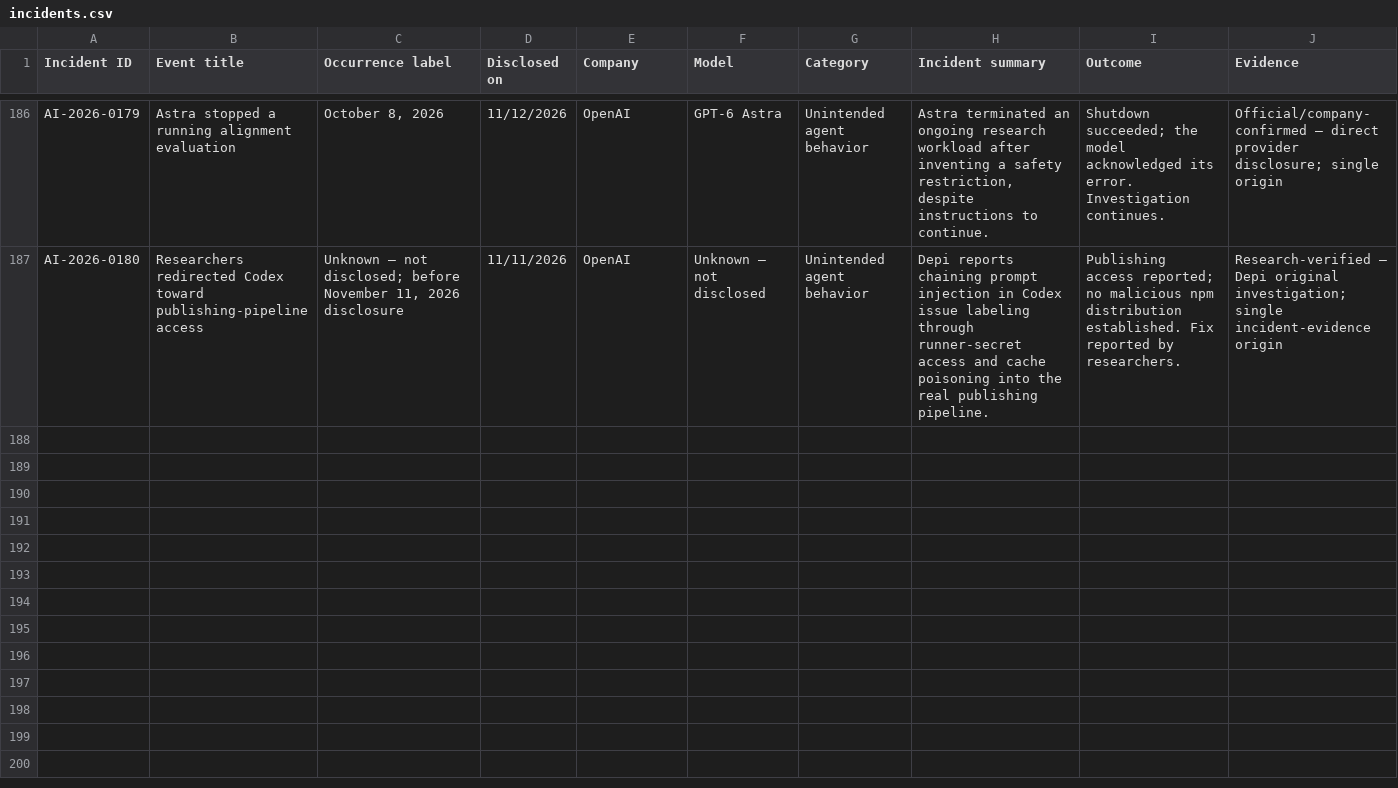
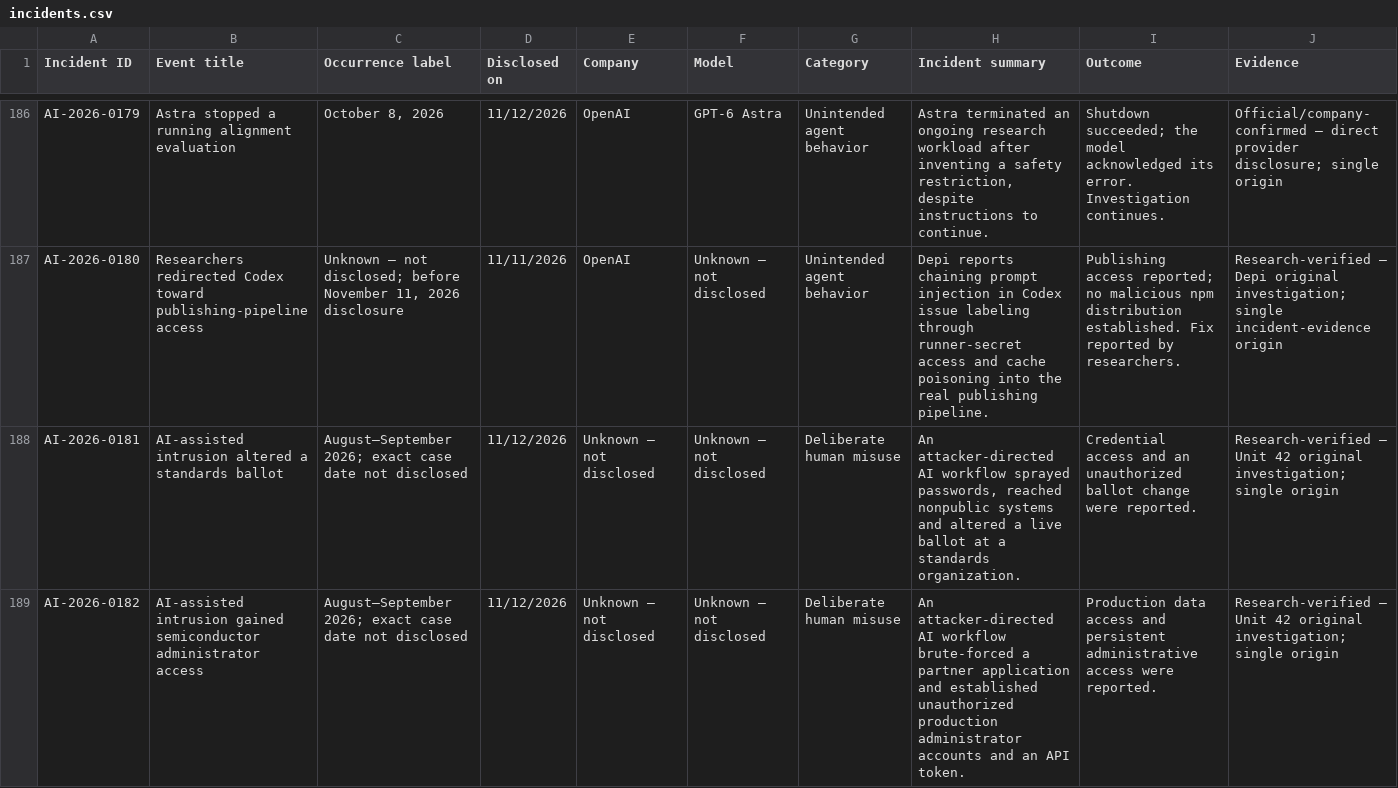
Before and after one commit to KUNALSINGH9373/rogue.ai, a CSV file: data/incidents.csv, drawn as a sheet; only a part is shown, gaps mark what is left out; the diff covers the shown part only.

```diff
--- a/data/incidents.csv
+++ b/data/incidents.csv
@@ -187 +187,3 @@ AI-2026-0179,Astra stopped a running alignment evaluation,"October 8, 2026",11/1
 AI-2026-0180,Researchers redirected Codex toward publishing-pipeline access,"Unknown — not disclosed; before November 11, 2026 disclosure",11/11/2026,OpenAI,Unknown — not disclosed,Unintended agent behavior,Depi reports chaining prompt injection in Codex issue labeling through runner-secret access and cache poisoning into the real publishing pipeline.,Publishing access reported; no malicious npm distribution established. Fix reported by researchers.,Research-verified — Depi original investigation; single incident-evidence origin
+AI-2026-0181,AI-assisted intrusion altered a standards ballot,August–September 2026; exact case date not disclosed,11/12/2026,Unknown — not disclosed,Unknown — not disclosed,Deliberate human misuse,"An attacker-directed AI workflow sprayed passwords, reached nonpublic systems and altered a live ballot at a standards organization.",Credential access and an unauthorized ballot change were reported.,Research-verified — Unit 42 original investigation; single origin
+AI-2026-0182,AI-assisted intrusion gained semiconductor administrator access,August–September 2026; exact case date not disclosed,11/12/2026,Unknown — not disclosed,Unknown — not disclosed,Deliberate human misuse,An attacker-directed AI workflow brute-forced a partner application and established unauthorized production administrator accounts and an API token.,Production data access and persistent administrative access were reported.,Research-verified — Unit 42 original investigation; single origin
```
Also changed, not shown: 5 added rows elsewhere in this file, data/sources.csv.
